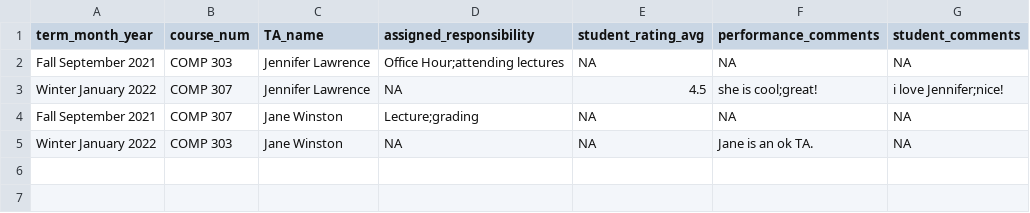
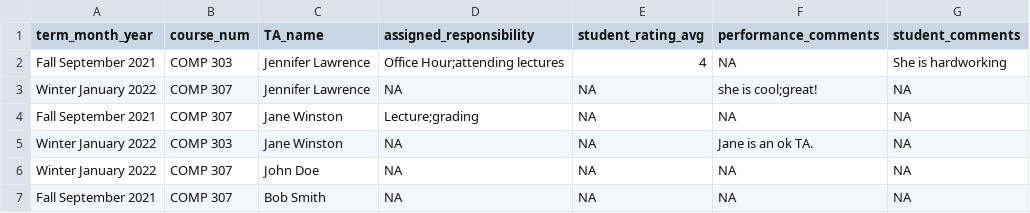
Before and after one commit to sandynguyen8928/SOCSTAManagement, a CSV file: databases/report.csv, drawn as a sheet.

```diff
--- a/databases/report.csv
+++ b/databases/report.csv
@@ -1,5 +1,7 @@
 term_month_year,course_num,TA_name,assigned_responsibility,student_rating_avg,performance_comments,student_comments
-Fall September 2021,COMP 303,Jennifer Lawrence,Office Hour;attending lectures,NA,NA,NA
-Winter January 2022,COMP 307,Jennifer Lawrence,NA,4.5,she is cool;great!,i love Jennifer;nice!
+Fall September 2021,COMP 303,Jennifer Lawrence,Office Hour;attending lectures,4,NA,She is hardworking
+Winter January 2022,COMP 307,Jennifer Lawrence,NA,NA,she is cool;great!,NA
 Fall September 2021,COMP 307,Jane Winston,Lecture;grading,NA,NA,NA
 Winter January 2022,COMP 303,Jane Winston,NA,NA,Jane is an ok TA.,NA
+Winter January 2022,COMP 307,John Doe,NA,NA,NA,NA
+Fall September 2021,COMP 307,Bob Smith,NA,NA,NA,NA
```
Also changed, not shown: databases/wishlist.csv, 10 other files.
